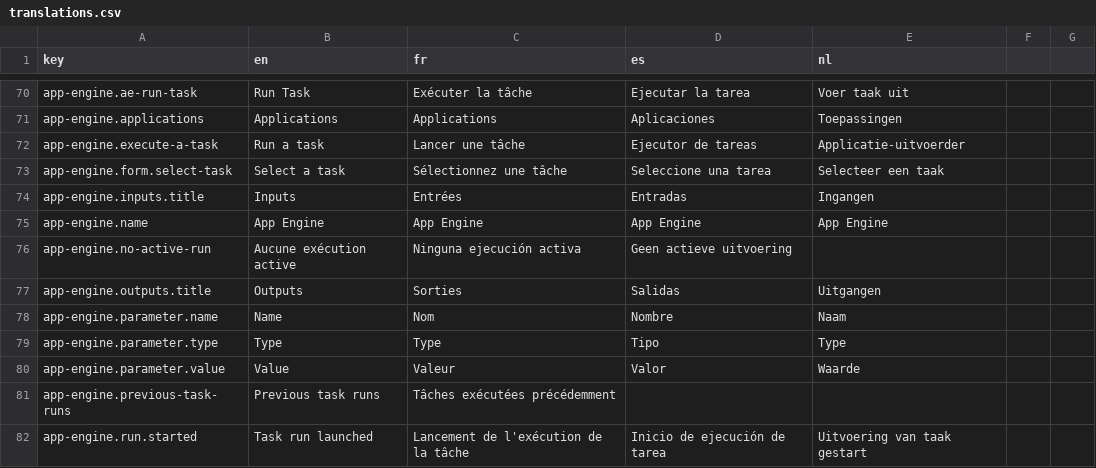
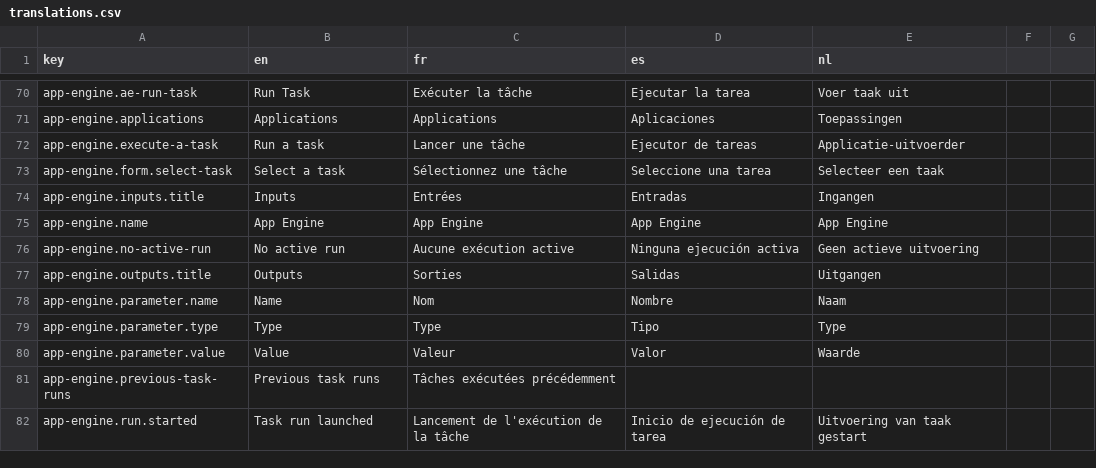
Before and after one commit to cytomine/cytomine, a CSV file: web-ui/src/locales/translations.csv, drawn as a sheet; only a part is shown, gaps mark what is left out.

```diff
--- a/web-ui/src/locales/translations.csv
+++ b/web-ui/src/locales/translations.csv
@@ -75,3 +75,3 @@ app-engine.inputs.title,Inputs,Entrées,Entradas,Ingangen
 app-engine.name,App Engine,App Engine,App Engine,App Engine
-app-engine.no-active-run,Aucune exécution active,Ninguna ejecución activa,Geen actieve uitvoering
+app-engine.no-active-run,No active run,Aucune exécution active,Ninguna ejecución activa,Geen actieve uitvoering
 app-engine.outputs.title,Outputs,Sorties,Salidas,Uitgangen
```
Also changed, not shown: 1 other file.
